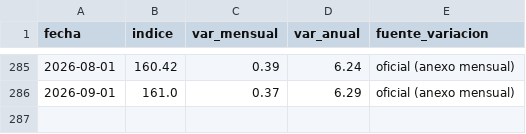
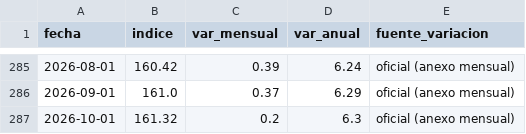
Before and after one commit to nicolasfgc/Indicadores-economia-colombiana, a CSV file: datos/ipc/total_historico.csv, drawn as a sheet; only a part is shown, gaps mark what is left out.

```diff
--- a/datos/ipc/total_historico.csv
+++ b/datos/ipc/total_historico.csv
@@ -286 +286,2 @@ fecha,indice,var_mensual,var_anual,fuente_variacion
 2026-09-01,161.0,0.37,6.29,oficial (anexo mensual)
+2026-10-01,161.32,0.2,6.3,oficial (anexo mensual)
```
Also changed, not shown: datos/tasas/tasas_diarias.csv, datos/tasas/trm_diaria.csv, 4 other files.
